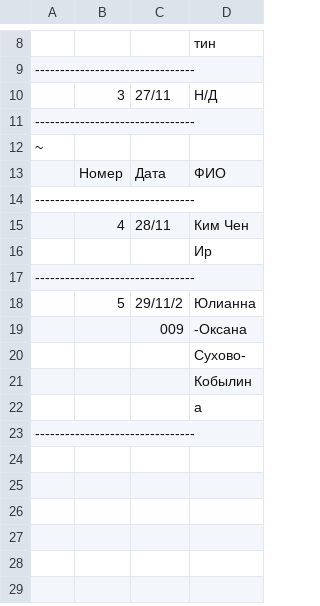
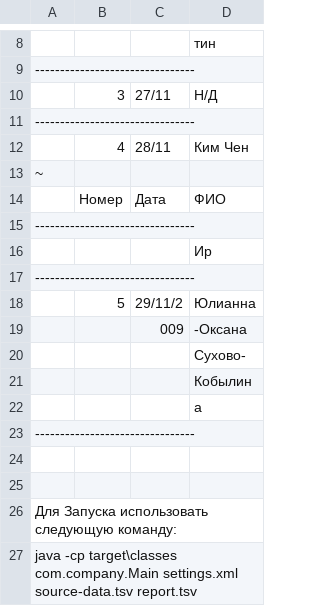
Before and after one commit to KirillovAlexey/BellIntegrator, a TSV file: src/main/resources/report.tsv, drawn as a sheet; only a part is shown, gaps mark what is left out; the diff names each change by its address in the sheet, - before the commit and + after, or states it on an @@ line.

```diff
--- a/src/main/resources/report.tsv
+++ b/src/main/resources/report.tsv
@@ row 15 moved to row 12: 4 @@
+row 24: (empty)
+row 25: (empty)
+row 26: Для Запуска использовать следующую команду:
+row 27: java -cp target\classes com.company.Main settings.xml source-data.tsv report.tsv
```
Also changed, not shown: 4 other files.
